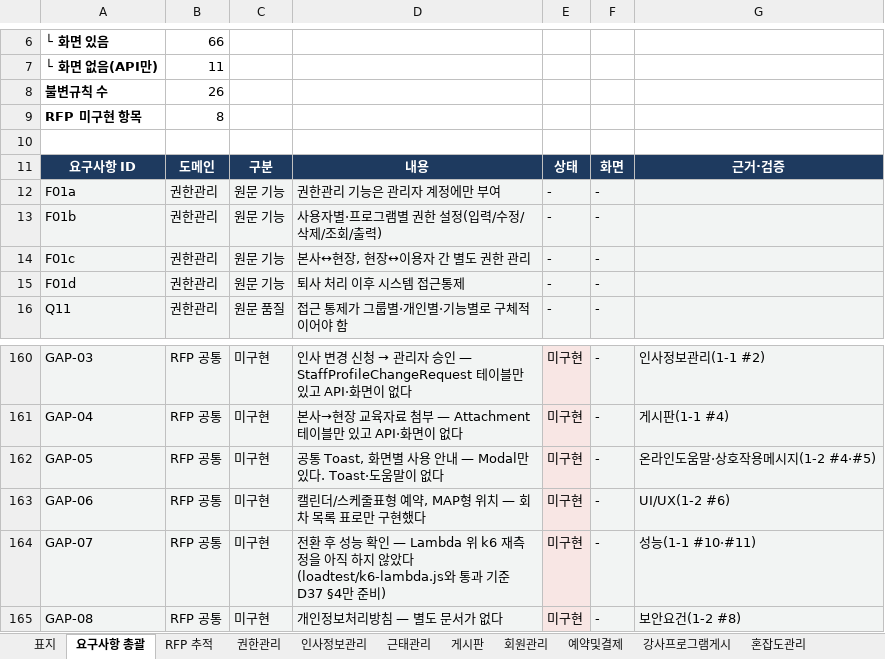
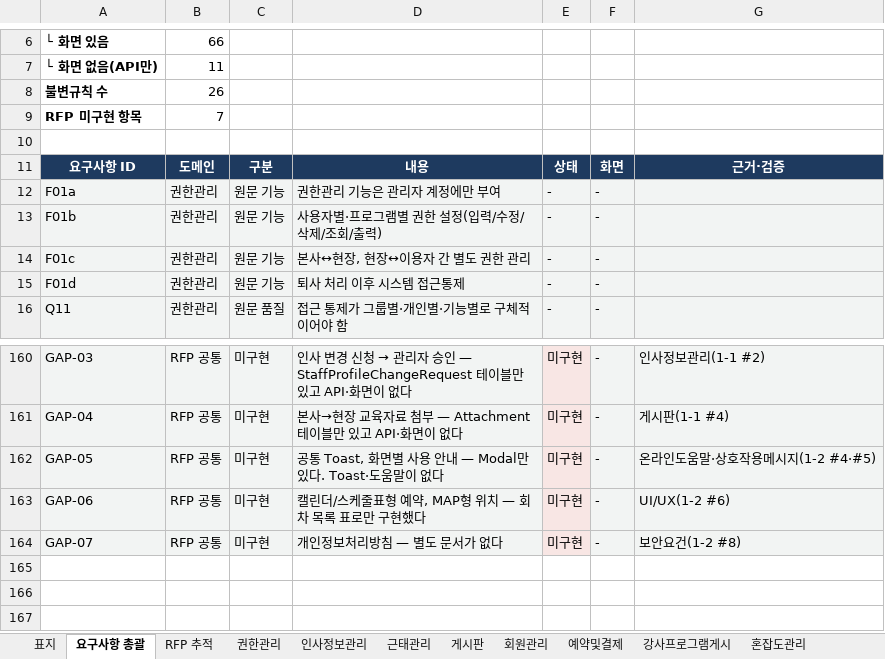
Before and after one commit to jeonghyeonme/sports-erp, an Excel workbook: docs/deliverables/요구사항정의서.xlsx, sheet 요구사항 총괄, drawn as a sheet; only a part is shown, gaps mark what is left out; values as stored, in another font and other column widths than the file's, no borders; charts and pictures not drawn; the diff names each change by its address in the sheet, - before the commit and + after, or states it on an @@ line.

```diff
--- a/docs/deliverables/요구사항정의서.xlsx (sheet 요구사항 총괄)
+++ b/docs/deliverables/요구사항정의서.xlsx (sheet 요구사항 총괄)
-B9: 8
+B9: 7
-D164: 전환 후 성능 확인 — Lambda 위 k6 재측정을 아직 하지 않았다(loadtest/k6-lambda.js와 통과 기준 D37 §4만 준비)
+D164: 개인정보처리방침 — 별도 문서가 없다
-G164: 성능(1-1 #10·#11)
+G164: 보안요건(1-2 #8)
-row 165: GAP-08 | RFP 공통 | 미구현 | 개인정보처리방침 — 별도 문서가 없다 | 미구현 | - | 보안요건(1-2 #8)
```
Also changed, not shown: sheet 미구현, sheet 표지, sheet 혼잡도관리, sheet 게시판, sheet 예약및결제, sheet RFP 추적, 6 more sheets, docs/deliverables/데이터정의서.xlsx, 8 other files.
